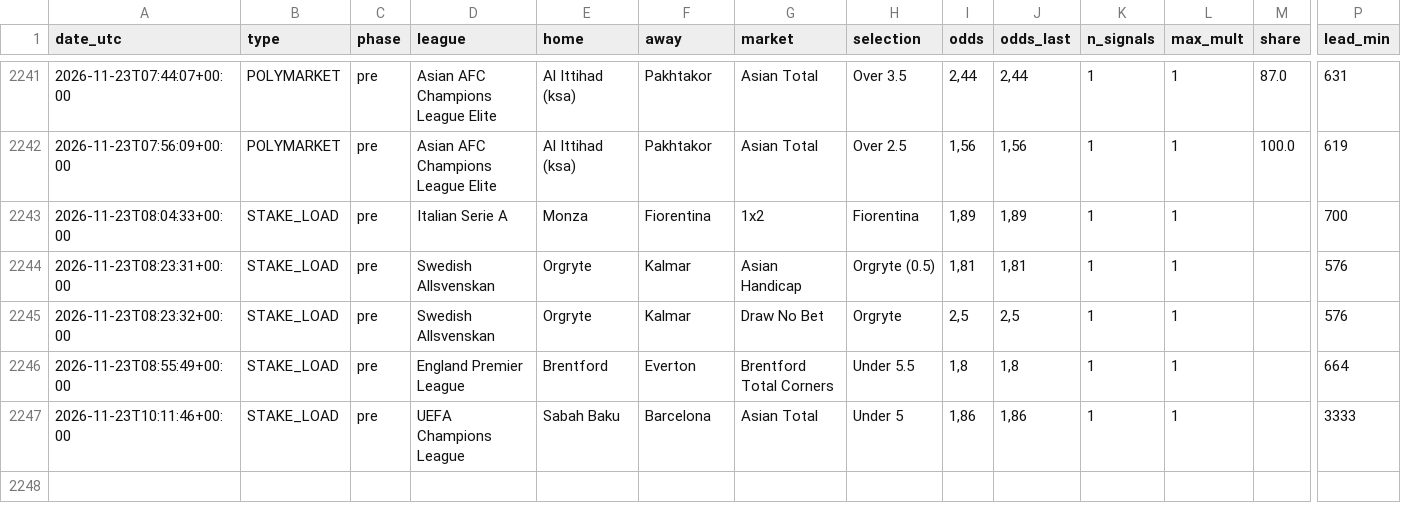
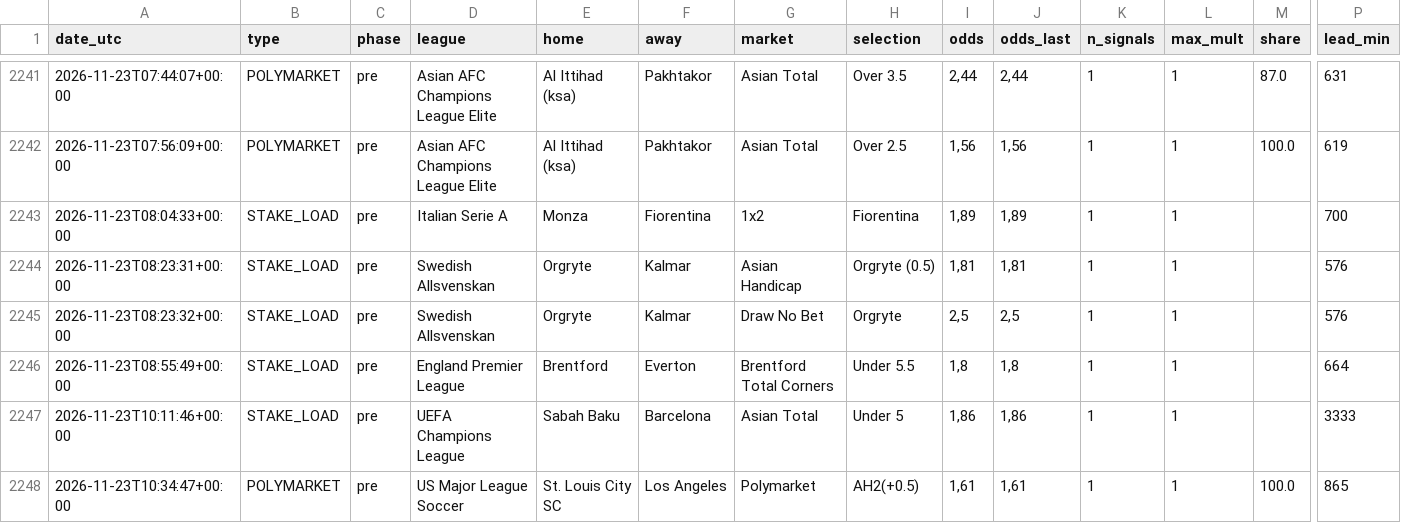
Before and after one commit to nunovinhas-creator/goal-roi, a CSV file: docs/bets.csv, drawn as a sheet; only a part is shown, gaps mark what is left out; rows hold the shown columns only; the diff names each change by its address in the sheet, - before the commit and + after, or states it on an @@ line.

```diff
--- a/docs/bets.csv
+++ b/docs/bets.csv
+row 2248: 2026-11-23T10:34:47+00:00 | POLYMARKET | pre | US Major League Soccer | St. Louis City SC | Los Angeles | Polymarket | AH2(+0.5) | 1,61 | 1,61 | 1 | 1 | 100.0 | 865
```
Also changed, not shown: 6 other files.
